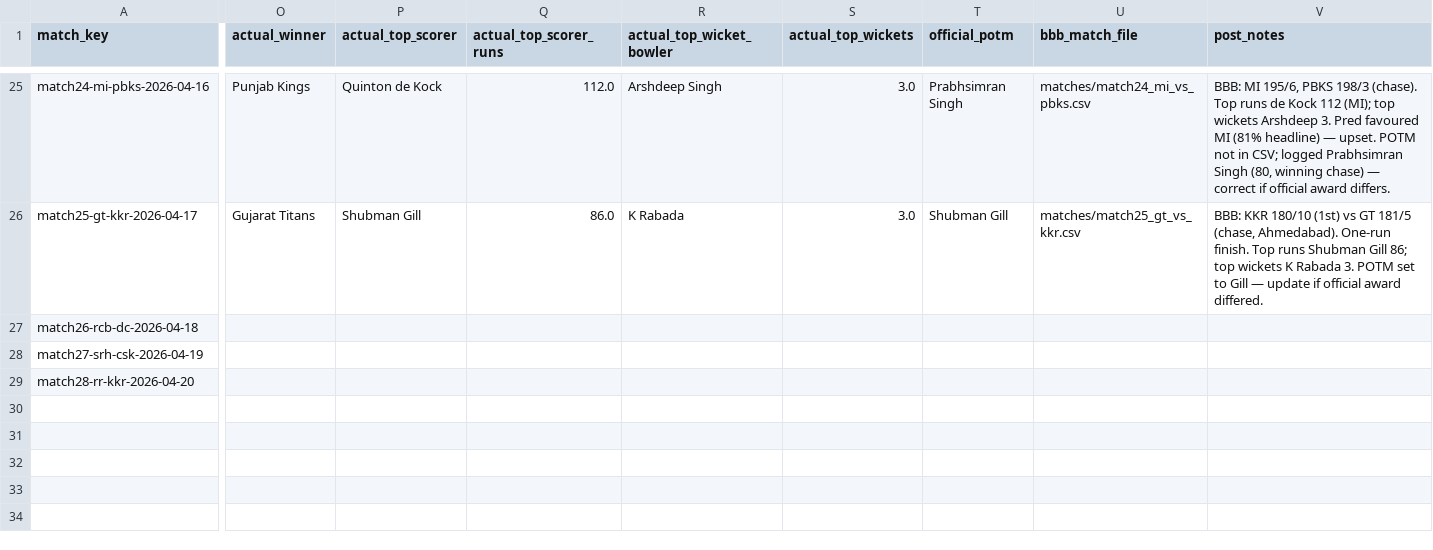
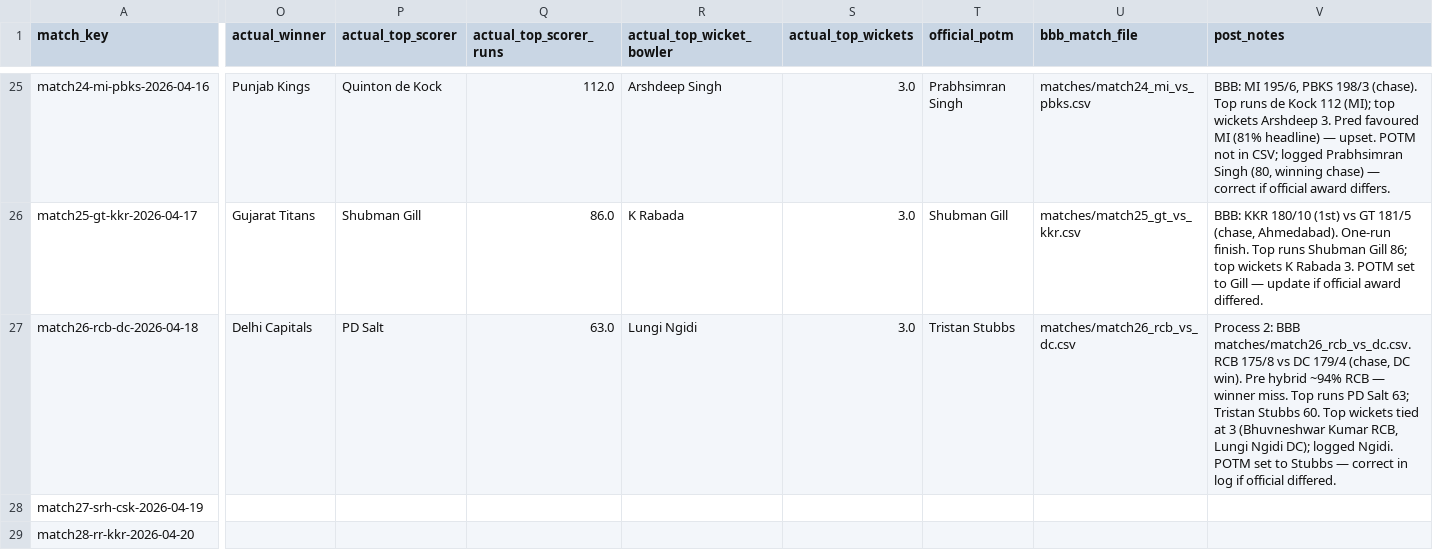
Before and after one commit to Jaymehta45/Sabermetric-IPL-Prediction-, a CSV file: data/processed/prediction_log.csv, drawn as a sheet; only a part is shown, gaps mark what is left out; the diff covers the shown part only; the diff names each change by its address in the sheet, - before the commit and + after, or states it on an @@ line.

Commit message:
chore(prediction_log): post match26-rcb-dc-2026-04-18

```diff
--- a/data/processed/prediction_log.csv
+++ b/data/processed/prediction_log.csv
-O27 (actual_winner): (empty)
+O27 (actual_winner): Delhi Capitals
-P27 (actual_top_scorer): (empty)
+P27 (actual_top_scorer): PD Salt
-Q27 (actual_top_scorer_runs): (empty)
+Q27 (actual_top_scorer_runs): 63.0
-R27 (actual_top_wicket_bowler): (empty)
+R27 (actual_top_wicket_bowler): Lungi Ngidi
-S27 (actual_top_wickets): (empty)
+S27 (actual_top_wickets): 3.0
-T27 (official_potm): (empty)
+T27 (official_potm): Tristan Stubbs
-U27 (bbb_match_file): (empty)
+U27 (bbb_match_file): matches/match26_rcb_vs_dc.csv
-V27 (post_notes): (empty)
+V27 (post_notes): Process 2: BBB matches/match26_rcb_vs_dc.csv. RCB 175/8 vs DC 179/4 (chase, DC win). Pre hybrid ~94% RCB — winner miss. Top runs PD Salt 63; Tristan Stubbs 60. Top wickets tied at 3 (Bhuvneshwar Kumar RCB, Lungi Ngidi DC); logged Ngidi. POTM set to Stubbs — correct in log if official differed.
```
Also changed, not shown: 5 edited cells elsewhere in this file.
